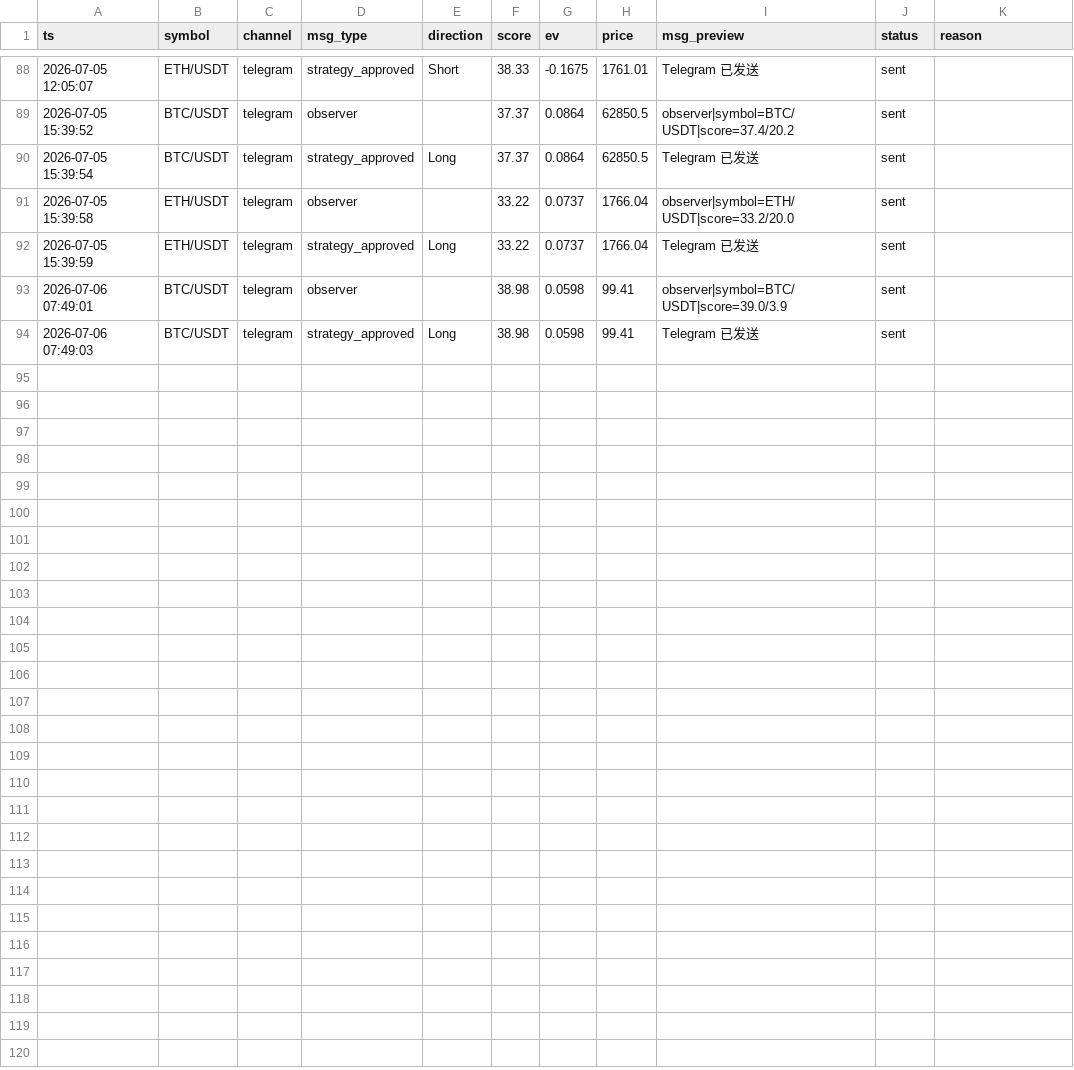
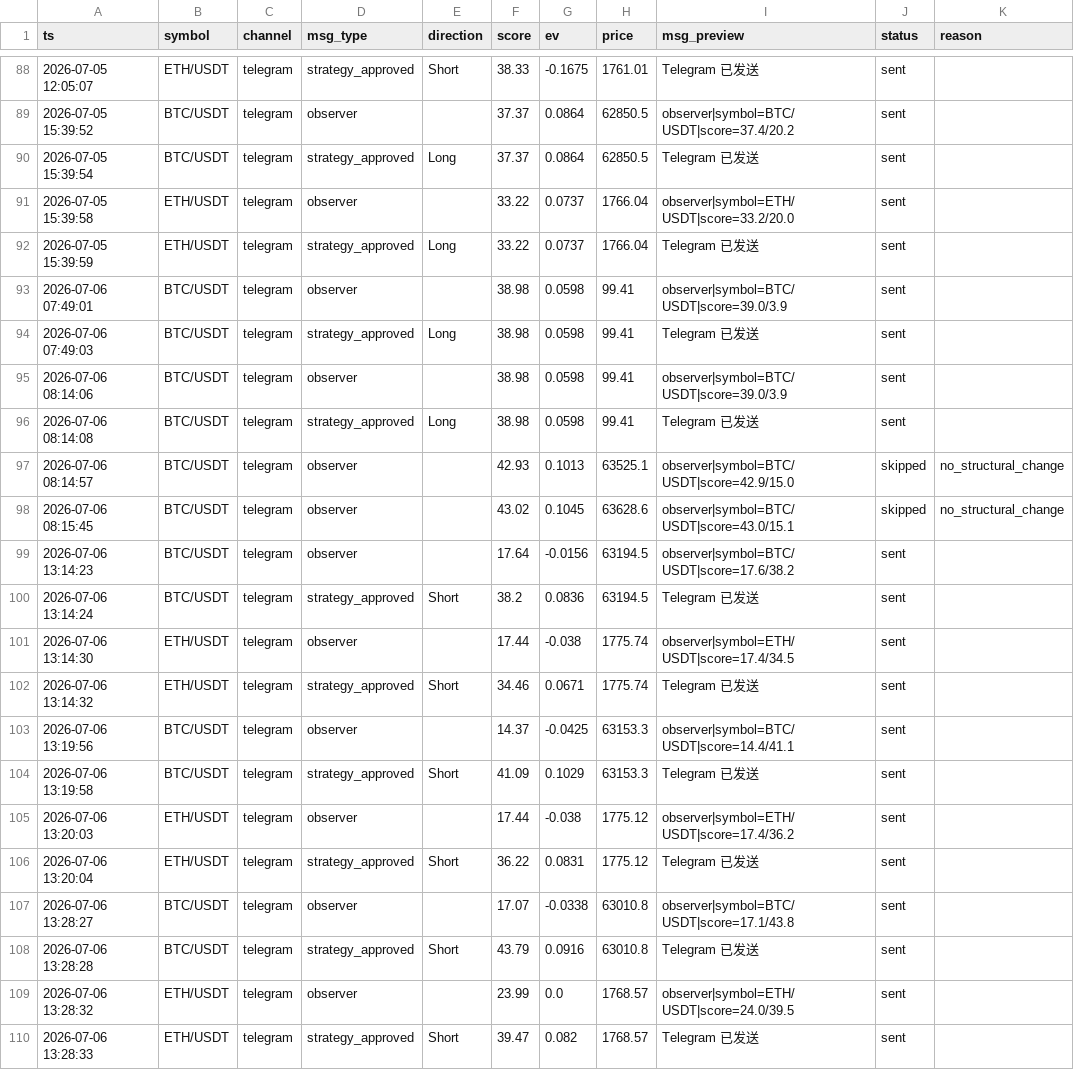
Before and after one commit to xiaopianzi5217-bot/smc-quant-bot, a CSV file: logs/push_diary.csv, drawn as a sheet; only a part is shown, gaps mark what is left out; the diff names each change by its address in the sheet, - before the commit and + after, or states it on an @@ line.

```diff
--- a/logs/push_diary.csv
+++ b/logs/push_diary.csv
+row 95: 2026-07-06 08:14:06 | BTC/USDT | telegram | observer |  | 38.98 | 0.0598 | 99.41 | observer|symbol=BTC/USDT|score=39.0/3.9 | sent
+row 96: 2026-07-06 08:14:08 | BTC/USDT | telegram | strategy_approved | Long | 38.98 | 0.0598 | 99.41 | Telegram 已发送 | sent
+row 97: 2026-07-06 08:14:57 | BTC/USDT | telegram | observer |  | 42.93 | 0.1013 | 63525.1 | observer|symbol=BTC/USDT|score=42.9/15.0 | skipped | no_structural_change
+row 98: 2026-07-06 08:15:45 | BTC/USDT | telegram | observer |  | 43.02 | 0.1045 | 63628.6 | observer|symbol=BTC/USDT|score=43.0/15.1 | skipped | no_structural_change
+row 99: 2026-07-06 13:14:23 | BTC/USDT | telegram | observer |  | 17.64 | -0.0156 | 63194.5 | observer|symbol=BTC/USDT|score=17.6/38.2 | sent
+row 100: 2026-07-06 13:14:24 | BTC/USDT | telegram | strategy_approved | Short | 38.2 | 0.0836 | 63194.5 | Telegram 已发送 | sent
+row 101: 2026-07-06 13:14:30 | ETH/USDT | telegram | observer |  | 17.44 | -0.038 | 1775.74 | observer|symbol=ETH/USDT|score=17.4/34.5 | sent
+row 102: 2026-07-06 13:14:32 | ETH/USDT | telegram | strategy_approved | Short | 34.46 | 0.0671 | 1775.74 | Telegram 已发送 | sent
+row 103: 2026-07-06 13:19:56 | BTC/USDT | telegram | observer |  | 14.37 | -0.0425 | 63153.3 | observer|symbol=BTC/USDT|score=14.4/41.1 | sent
+row 104: 2026-07-06 13:19:58 | BTC/USDT | telegram | strategy_approved | Short | 41.09 | 0.1029 | 63153.3 | Telegram 已发送 | sent
+row 105: 2026-07-06 13:20:03 | ETH/USDT | telegram | observer |  | 17.44 | -0.038 | 1775.12 | observer|symbol=ETH/USDT|score=17.4/36.2 | sent
+row 106: 2026-07-06 13:20:04 | ETH/USDT | telegram | strategy_approved | Short | 36.22 | 0.0831 | 1775.12 | Telegram 已发送 | sent
+row 107: 2026-07-06 13:28:27 | BTC/USDT | telegram | observer |  | 17.07 | -0.0338 | 63010.8 | observer|symbol=BTC/USDT|score=17.1/43.8 | sent
+row 108: 2026-07-06 13:28:28 | BTC/USDT | telegram | strategy_approved | Short | 43.79 | 0.0916 | 63010.8 | Telegram 已发送 | sent
+row 109: 2026-07-06 13:28:32 | ETH/USDT | telegram | observer |  | 23.99 | 0.0 | 1768.57 | observer|symbol=ETH/USDT|score=24.0/39.5 | sent
+row 110: 2026-07-06 13:28:33 | ETH/USDT | telegram | strategy_approved | Short | 39.47 | 0.082 | 1768.57 | Telegram 已发送 | sent
```
Also changed, not shown: data/features/trades_features.csv, logs/trade_journal.csv, 4 other files.
